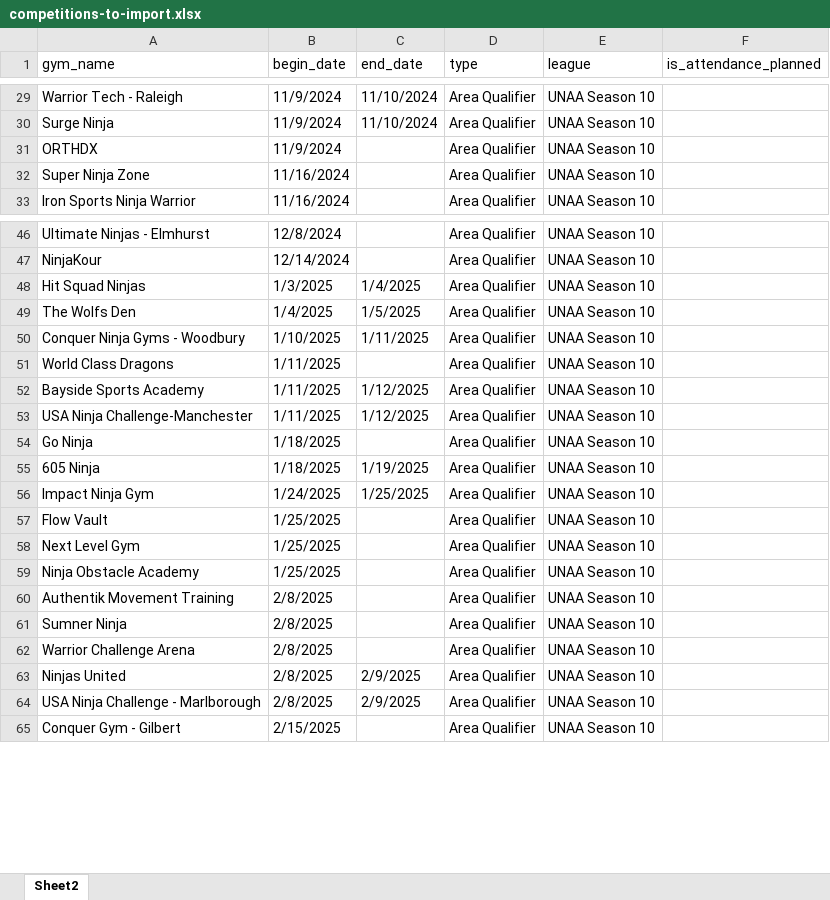
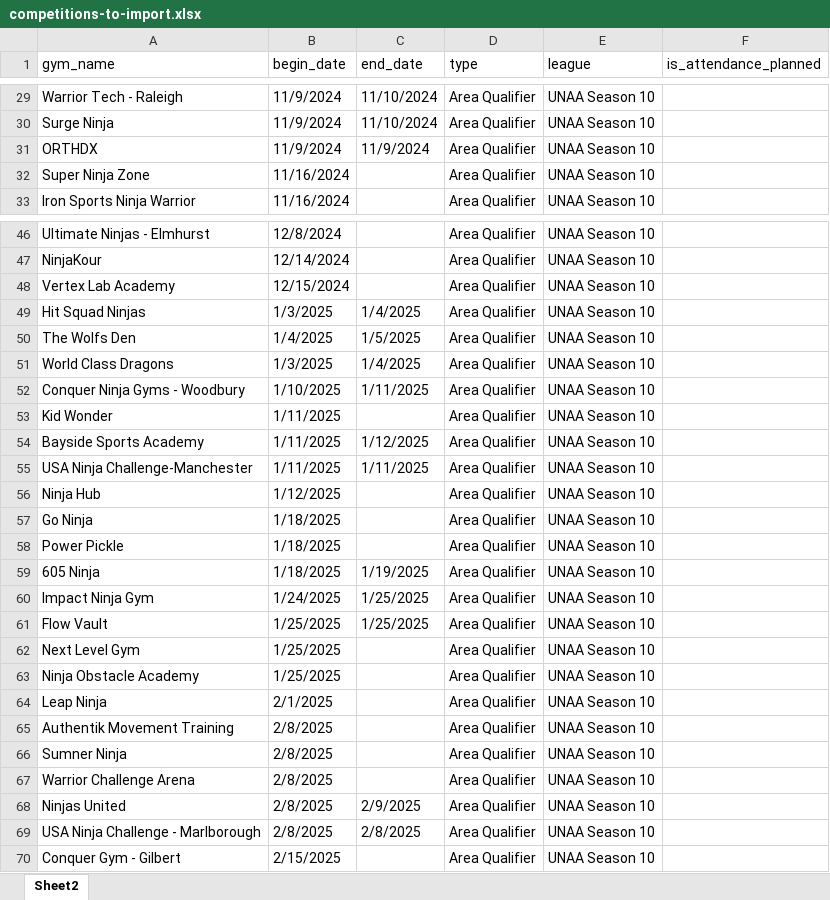
Before and after one commit to mjremijan/ferris-anw, an Excel workbook: competitions-to-import.xlsx, sheet Sheet2, drawn as a sheet; only a part is shown, gaps mark what is left out; values as stored, in another font and other column widths than the file's, no borders; addresses are those after the commit; the diff covers the shown part only; the diff names each change by its address in the sheet, - before the commit and + after, or states it on an @@ line.

```diff
--- a/competitions-to-import.xlsx (sheet Sheet2)
+++ b/competitions-to-import.xlsx (sheet Sheet2)
-C31 (end_date): (empty)
+C31 (end_date): 11/9/2024
+row 48: Vertex Lab Academy | 12/15/2024 |  | Area Qualifier | UNAA Season 10
+row 51: World Class Dragons | 1/3/2025 | 1/4/2025 | Area Qualifier | UNAA Season 10
-A53 (gym_name): World Class Dragons
+A53 (gym_name): Kid Wonder
-C55 (end_date): 1/12/2025
+C55 (end_date): 1/11/2025
+row 56: Ninja Hub | 1/12/2025 |  | Area Qualifier | UNAA Season 10
+row 58: Power Pickle | 1/18/2025 |  | Area Qualifier | UNAA Season 10
-C61 (end_date): (empty)
+C61 (end_date): 1/25/2025
+row 64: Leap Ninja | 2/1/2025 |  | Area Qualifier | UNAA Season 10
-C69 (end_date): 2/9/2025
+C69 (end_date): 2/8/2025
```
Also changed, not shown: 5 added rows, 2 removed rows, 6 edited cells and cell formats elsewhere in this sheet, unaa-events-from-website.xlsx, 3 other files.
